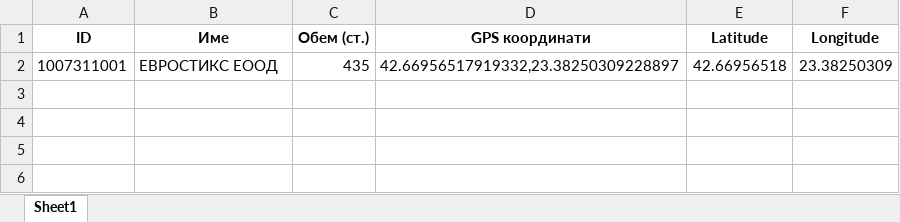
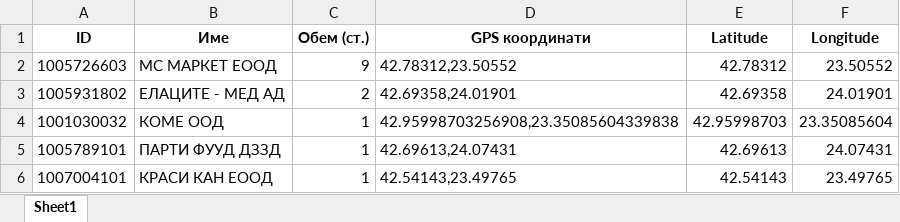
Before and after one commit to IliyanVezirski/Optiroute, an Excel workbook: output/excel/warehouse_orders.xlsx, sheet Sheet1, drawn as a sheet; values as stored, in another font and other column widths than the file's, no borders; removed rows and columns are numbered as before the commit, all else as after; the diff names each change by its address in the sheet, - before the commit and + after, or states it on an @@ line.

```diff
--- a/output/excel/warehouse_orders.xlsx (sheet Sheet1)
+++ b/output/excel/warehouse_orders.xlsx (sheet Sheet1)
-row 2: 1007311001 | ЕВРОСТИКС ЕООД | 435 | 42.66956517919332,23.38250309228897 | 42.66956518 | 23.38250309
+row 2: 1005726603 | МС МАРКЕТ ЕООД | 9 | 42.78312,23.50552 | 42.78312 | 23.50552
+row 3: 1005931802 | ЕЛАЦИТЕ - МЕД АД | 2 | 42.69358,24.01901 | 42.69358 | 24.01901
+row 4: 1001030032 | КОМЕ ООД | 1 | 42.95998703256908,23.35085604339838 | 42.95998703 | 23.35085604
+row 5: 1005789101 | ПАРТИ ФУУД ДЗЗД | 1 | 42.69613,24.07431 | 42.69613 | 24.07431
+row 6: 1007004101 | КРАСИ КАН ЕООД | 1 | 42.54143,23.49765 | 42.54143 | 23.49765
```
Also changed, not shown: data/input.xlsx, output/excel/vehicle_routes.xlsx, 9 other files.
